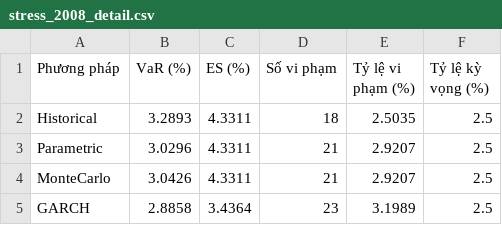
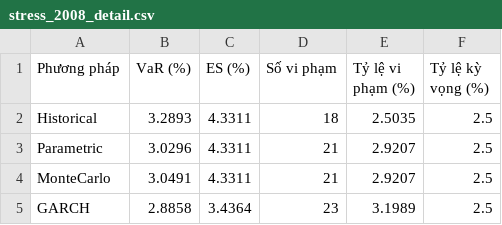
Before and after one commit to pnga1206/market-risk-measurement, a CSV file: outputs/tables/stress_2008_detail.csv, drawn as a sheet.

```diff
--- a/outputs/tables/stress_2008_detail.csv
+++ b/outputs/tables/stress_2008_detail.csv
@@ -3,3 +3,3 @@ Historical,3.2893,4.3311,18,2.5035,2.5
 Parametric,3.0296,4.3311,21,2.9207,2.5
-MonteCarlo,3.0426,4.3311,21,2.9207,2.5
+MonteCarlo,3.0491,4.3311,21,2.9207,2.5
 GARCH,2.8858,3.4364,23,3.1989,2.5
```
Also changed, not shown: outputs/tables/christoffersen_results.csv, outputs/tables/kupiec_results.csv, 14 other files.
